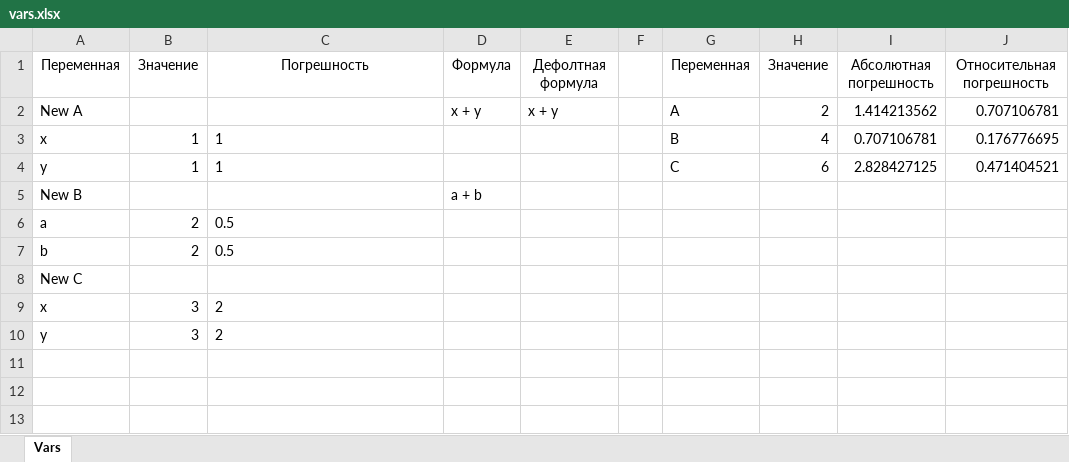
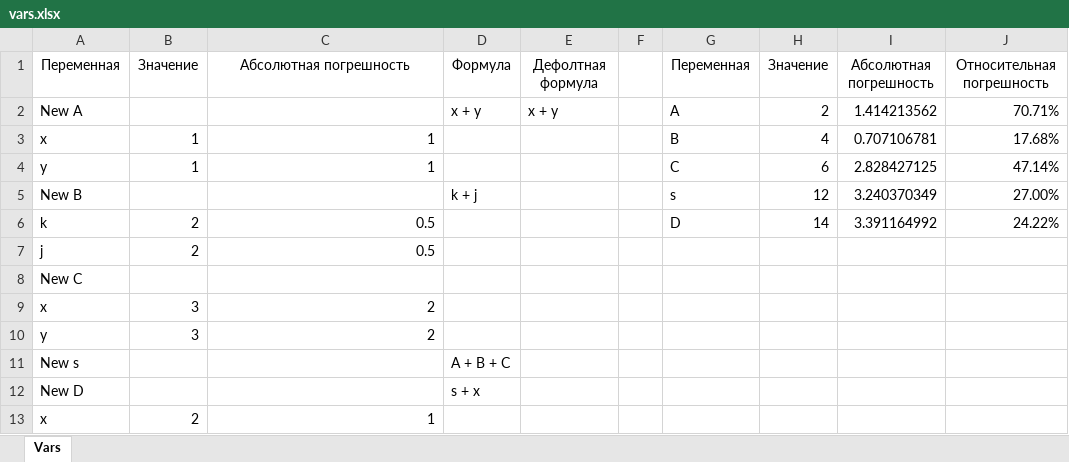
Before and after one commit to Lazemir/lab_calculator, an Excel workbook: lab/vars.xlsx, sheet Vars, drawn as a sheet; values as stored, in another font and other column widths than the file's, no borders; removed rows and columns are numbered as before the commit, all else as after; the diff names each change by its address in the sheet, - before the commit and + after, or states it on an @@ line.

```diff
--- a/lab/vars.xlsx (sheet Vars)
+++ b/lab/vars.xlsx (sheet Vars)
-C1: Погрешность
+C1: Абсолютная погрешность
-J2: 0.707106781
+J2: 70.71%
-C3:C4 alignment: left
+C3:C4 alignment: right
-J3: 0.176776695
+J3: 17.68%
-J4: 0.471404521
+J4: 47.14%
-row 5: New B |  |  | a + b
-row 6: a | 2 | 0.5
+row 5: New B |  |  | k + j |  |  | s | 12 | 3.240370349 | 27.00%
+row 6: k | 2 | 0.5 |  |  |  | D | 14 | 3.391164992 | 24.22%
-A7: b
+A7: j
-C7 alignment: left
+C7 alignment: right
-C9:C10 alignment: left
+C9:C10 alignment: right
+row 11: New s |  |  | A + B + C
+row 12: New D |  |  | s + x
+row 13: x | 2 | 1
```
Also changed, not shown: 2 other files.
